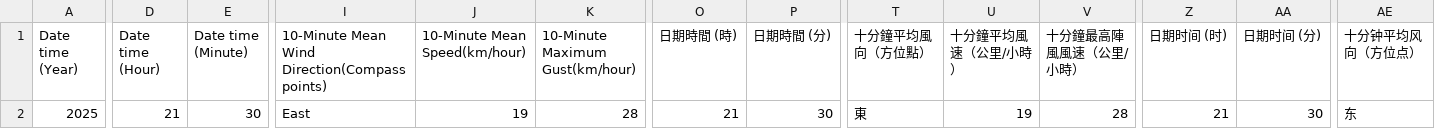
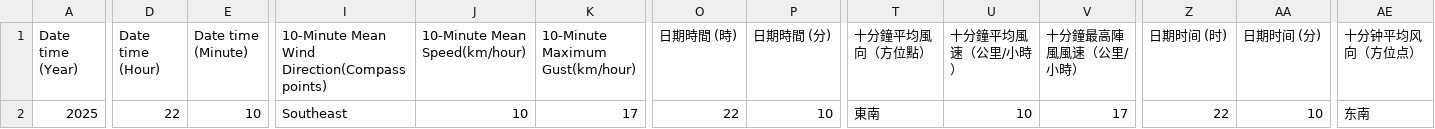
Before and after one commit to cysyiu/WeatherMap, a CSV file: Data/Wind_data/latest_10min_wind_csdi_12.csv, drawn as a sheet; only a part is shown, gaps mark what is left out; the diff covers the shown part only; the diff names each change by its address in the sheet, - before the commit and + after, or states it on an @@ line.

```diff
--- a/Data/Wind_data/latest_10min_wind_csdi_12.csv
+++ b/Data/Wind_data/latest_10min_wind_csdi_12.csv
-D2 (Date time (Hour)): 21
+D2 (Date time (Hour)): 22
-E2 (Date time (Minute)): 30
+E2 (Date time (Minute)): 10
-I2: East
+I2: Southeast
-J2 (10-Minute Mean Speed(km/hour)): 19
+J2 (10-Minute Mean Speed(km/hour)): 10
-K2 (10-Minute Maximum Gust(km/hour)): 28
+K2 (10-Minute Maximum Gust(km/hour)): 17
-O2 (日期時間 (時)): 21
+O2 (日期時間 (時)): 22
-P2 (日期時間 (分)): 30
+P2 (日期時間 (分)): 10
-T2 (十分鐘平均風向（方位點）): 東
+T2 (十分鐘平均風向（方位點）): 東南
-U2 (十分鐘平均風速（公里/小時）): 19
+U2 (十分鐘平均風速（公里/小時）): 10
-V2 (十分鐘最高陣風風速（公里/小時）): 28
+V2 (十分鐘最高陣風風速（公里/小時）): 17
-Z2 (日期时间 (时)): 21
+Z2 (日期时间 (时)): 22
-AA2 (日期时间 (分)): 30
+AA2 (日期时间 (分)): 10
-AE2 (十分钟平均风向（方位点）): 东
+AE2 (十分钟平均风向（方位点）): 东南
```
Also changed, not shown: 2 edited cells elsewhere in this file, Data/Wind_data/latest_10min_wind_csdi_0.csv, Data/Wind_data/latest_10min_wind_csdi_15.csv, 27 other files.
